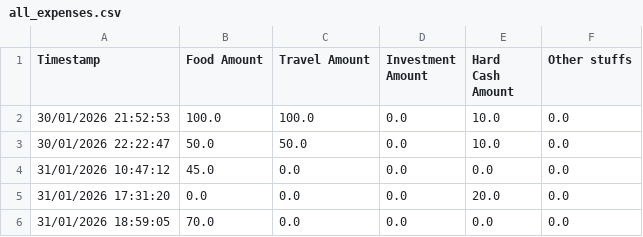
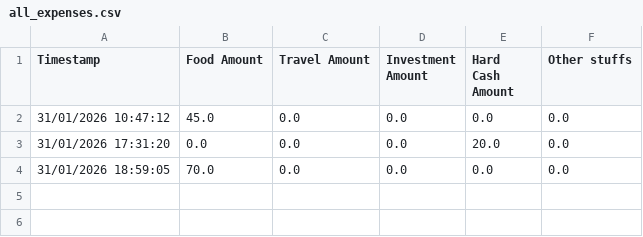
Before and after one commit to samarthsrao29/daily_exp, a CSV file: data/all_expenses.csv, drawn as a sheet.

```diff
--- a/data/all_expenses.csv
+++ b/data/all_expenses.csv
@@ -1,4 +1,2 @@
 Timestamp,Food Amount,Travel Amount,Investment Amount,Hard Cash Amount,Other stuffs
-30/01/2026 21:52:53,100.0,100.0,0.0,10.0,0.0
-30/01/2026 22:22:47,50.0,50.0,0.0,10.0,0.0
 31/01/2026 10:47:12,45.0,0.0,0.0,0.0,0.0
```
Also changed, not shown: 3 other files.
